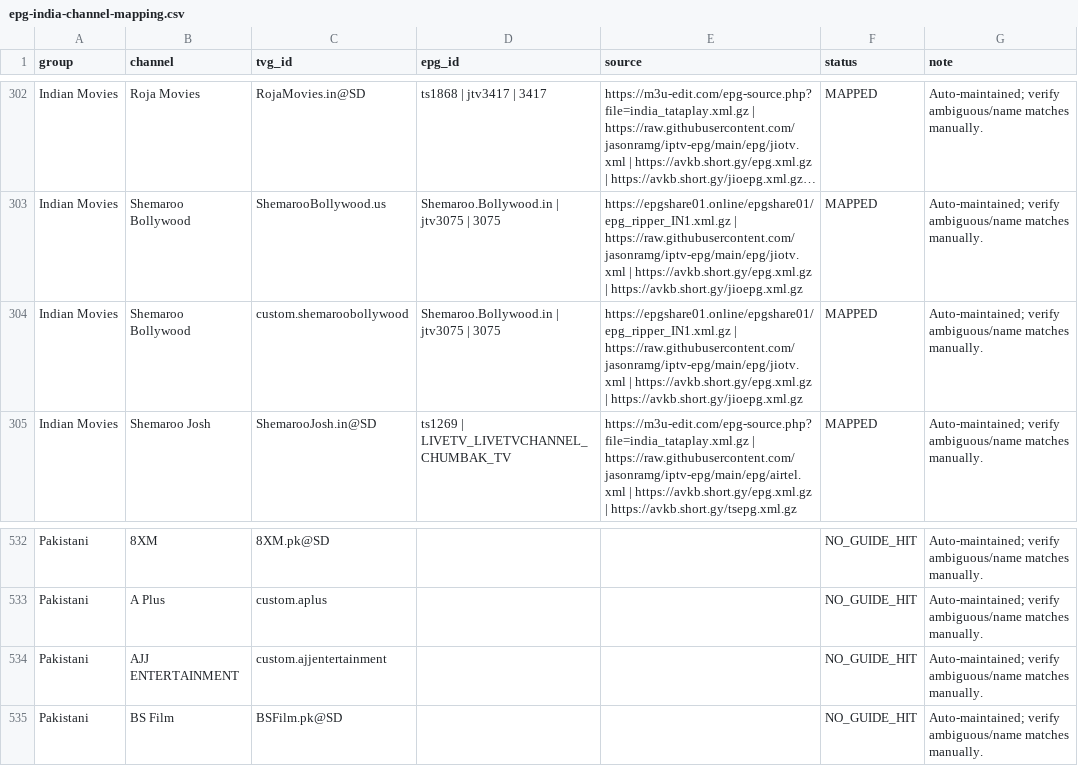
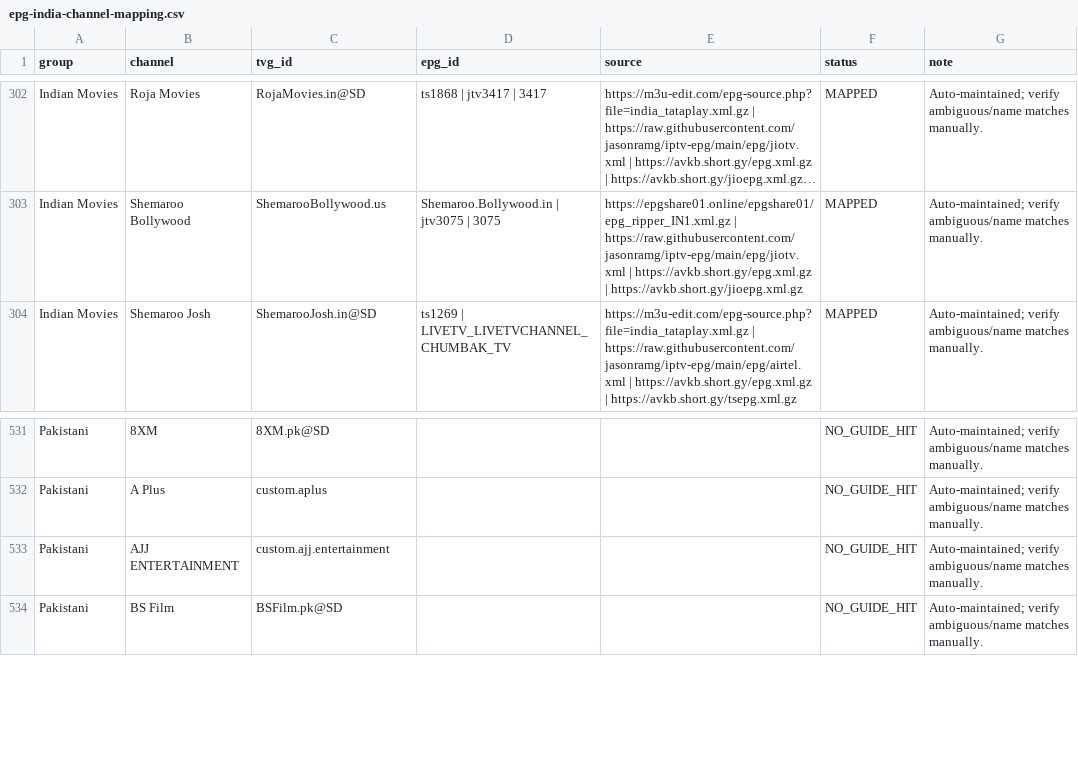
Before and after one commit to saeidrahmanbd/BDIX-IPTV, a CSV file: reports/epg-india-channel-mapping.csv, drawn as a sheet; only a part is shown, gaps mark what is left out; long unchanged cells end in …; removed rows and columns are numbered as before the commit, all else as after; the diff names each change by its address in the sheet, - before the commit and + after, or states it on an @@ line.

```diff
--- a/reports/epg-india-channel-mapping.csv
+++ b/reports/epg-india-channel-mapping.csv
-row 304: Indian Movies | Shemaroo Bollywood | custom.shemaroobollywood | Shemaroo.Bollywood.in | jtv3075 | 3075 | https://epgshare01.online/epgshare01/epg_ripper_IN1.xml.gz | https://raw.githubusercontent.com/jasonramg/iptv-epg/main/epg/jiotv.xml | https://avkb.short.gy/epg.xml.gz | https://avkb.short.gy/jioepg.xml.gz | MAPPED | Auto-maintained; verify ambiguous/name matches manually.
-C533 (tvg_id): custom.ajjentertainment
+C533 (tvg_id): custom.ajj.entertainment
```
Also changed, not shown: 11 other files.
